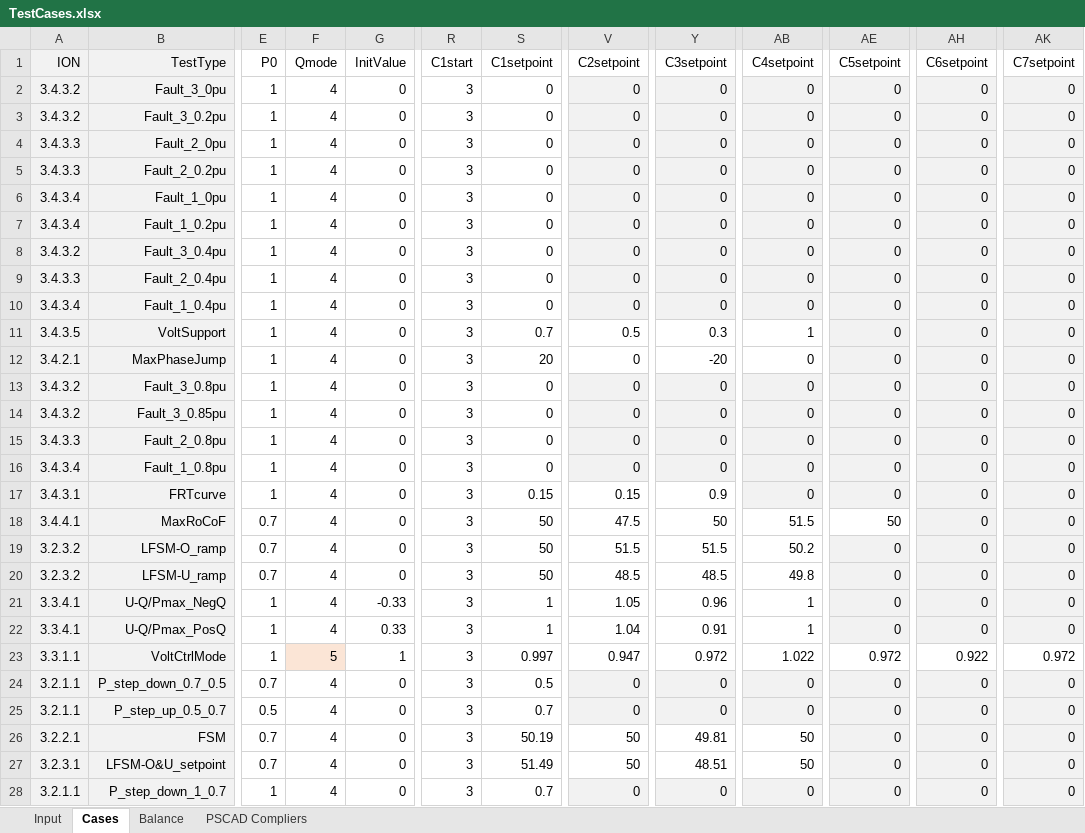
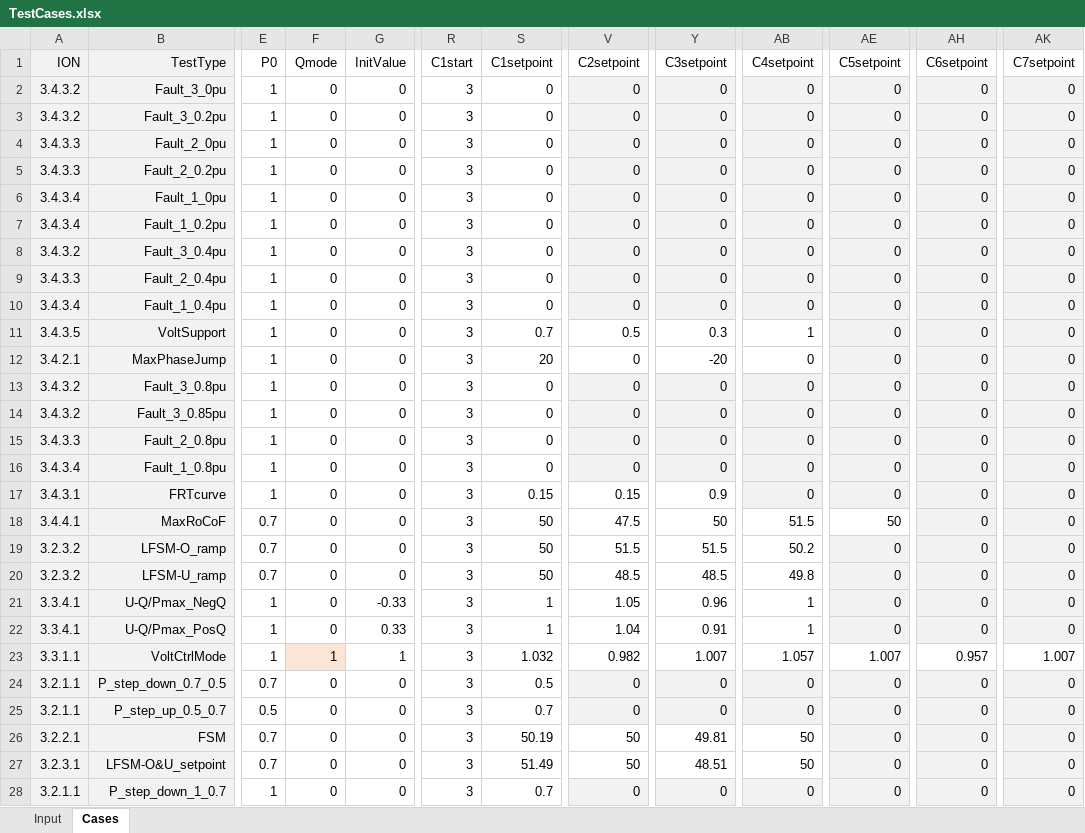
Before and after one commit to Energinet-AIG/MTB, an Excel workbook: Powerfactory/TestCases.xlsx, sheet Cases, drawn as a sheet; only a part is shown, gaps mark what is left out; values as stored, in another font and other column widths than the file's, no borders; conditional formats not drawn; the diff covers the shown part only; the diff names each change by its address in the sheet, - before the commit and + after, or states it on an @@ line.

```diff
--- a/Powerfactory/TestCases.xlsx (sheet Cases)
+++ b/Powerfactory/TestCases.xlsx (sheet Cases)
-sheet tab: Balance
-sheet tab: PSCAD Compliers
-F2:F22 (Qmode): 4
+F2:F22 (Qmode): 0
-F23 (Qmode): 5
+F23 (Qmode): 1
-S23 (C1setpoint): 0.997
+S23 (C1setpoint): 1.032
-V23 (C2setpoint): 0.947
+V23 (C2setpoint): 0.982
-Y23 (C3setpoint): 0.972
+Y23 (C3setpoint): 1.007
-AB23 (C4setpoint): 1.022
+AB23 (C4setpoint): 1.057
-AE23 (C5setpoint): 0.972
+AE23 (C5setpoint): 1.007
-AH23 (C6setpoint): 0.922
+AH23 (C6setpoint): 0.957
-AK23 (C7setpoint): 0.972
+AK23 (C7setpoint): 1.007
-F24:F28 (Qmode): 4
+F24:F28 (Qmode): 0
```
Also changed, not shown: 6 edited cells elsewhere in this sheet, sheet Input, PSCAD/DK1_DSO_D/TestCases.xlsx.
